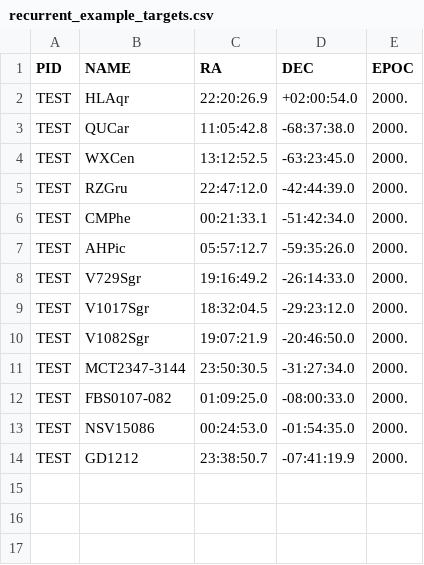
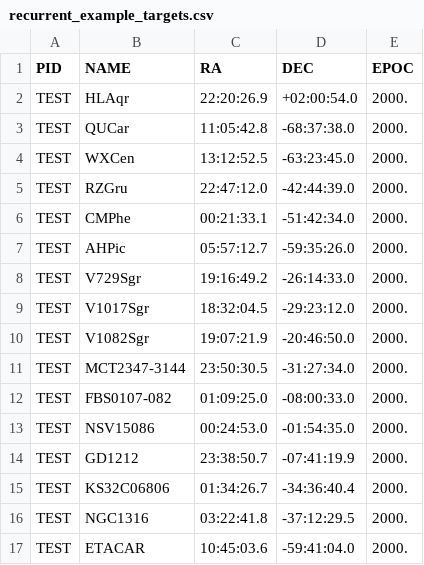
Before and after one commit to astroufsc/chimera-supervisor, a CSV file: docs/recurrent_example_targets.csv, drawn as a sheet; the diff names each change by its address in the sheet, - before the commit and + after, or states it on an @@ line.

```diff
--- a/docs/recurrent_example_targets.csv
+++ b/docs/recurrent_example_targets.csv
+row 15: TEST | KS32C06806 | 01:34:26.7 | -34:36:40.4 | 2000.
+row 16: TEST | NGC1316 | 03:22:41.8 | -37:12:29.5 | 2000.
+row 17: TEST | ETACAR | 10:45:03.6 | -59:41:04.0 | 2000.
```
Also changed, not shown: 2 other files.
